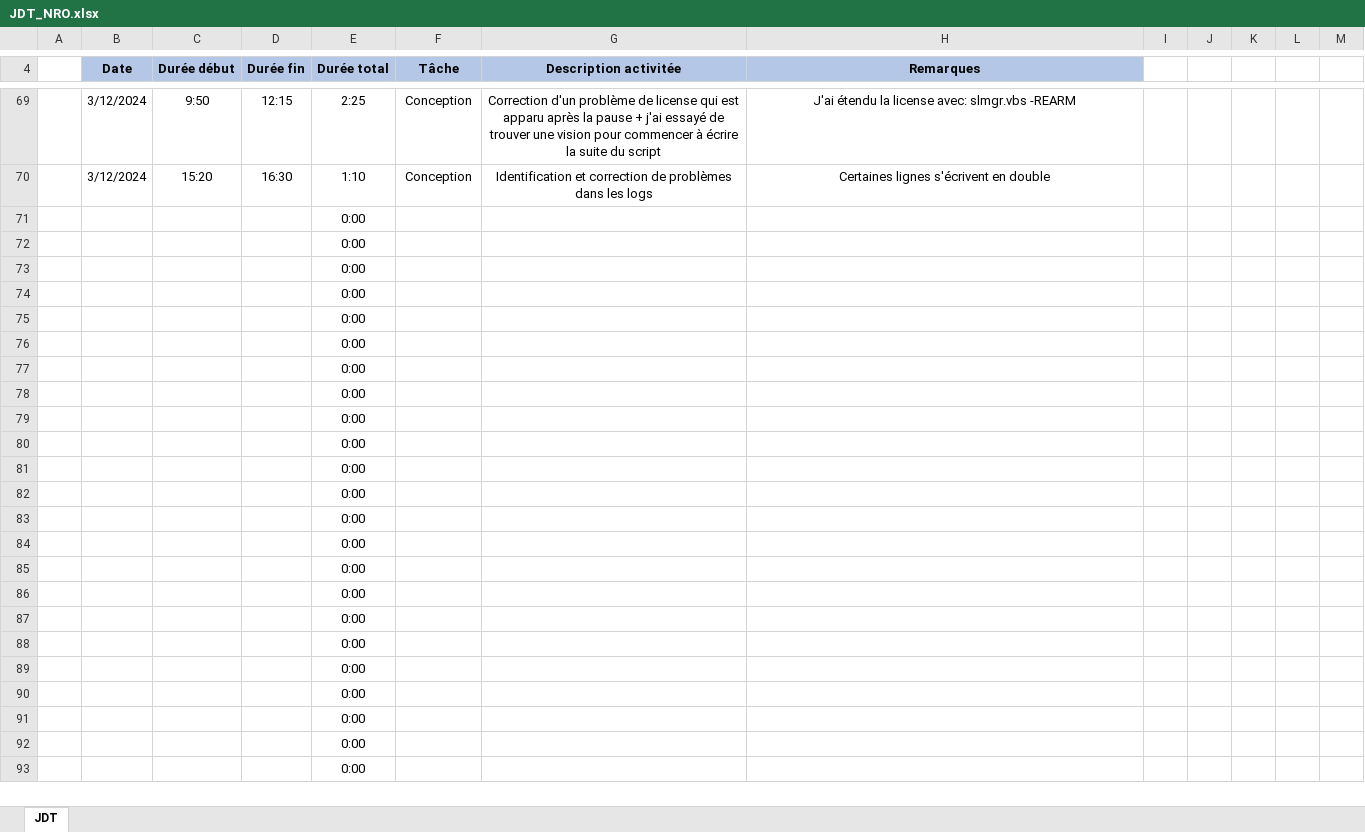
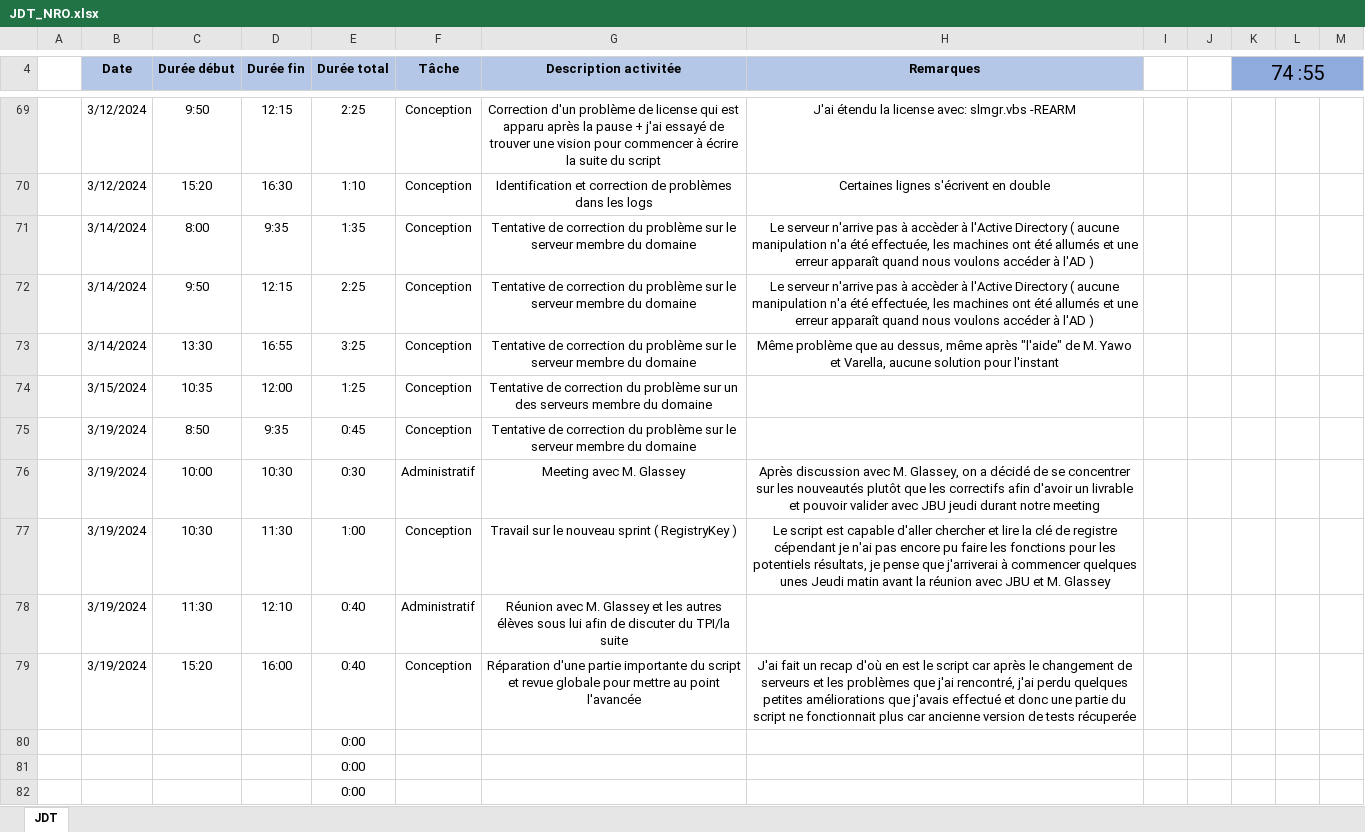
Before and after one commit to CPNV-PRETPI/WSRVCHECKER, an Excel workbook: Documentations/JDT_NRO.xlsx, sheet JDT, drawn as a sheet; only a part is shown, gaps mark what is left out; the shorter side is filled out with more unchanged rows; values as stored, in another font and other column widths than the file's, no borders; removed rows and columns are numbered as before the commit, all else as after; the diff covers the shown part only; the diff names each change by its address in the sheet, - before the commit and + after, or states it on an @@ line.

Commit message:
Fixes + registrykey feature
- The infrastructure of tests reworks so we could test some new features, like the introduction of the registrykeycheck function that is part of the sprint 2
- Some errors identified in sprint 1 have been fixed

```diff
--- a/Documentations/JDT_NRO.xlsx (sheet JDT)
+++ b/Documentations/JDT_NRO.xlsx (sheet JDT)
-K4: (empty)
+K4: 74 :55
-K4:M4 fill: none
+K4:M4 fill: #8FAADC
+K4:M4 merged
-row 71:  |  |  |  | 0:00
-row 72:  |  |  |  | 0:00
-row 73:  |  |  |  | 0:00
-row 74:  |  |  |  | 0:00
-row 75:  |  |  |  | 0:00
-row 76:  |  |  |  | 0:00
-row 77:  |  |  |  | 0:00
-row 78:  |  |  |  | 0:00
-row 79:  |  |  |  | 0:00
+row 71:  | 3/14/2024 | 8:00 | 9:35 | 1:35 | Conception | Tentative de correction du problème sur le serveur membre du domaine | Le serveur n'arrive pas à accèder à l'Active Directory ( aucune manipulation n'a été effectuée, les machines ont été allumés et une erreur apparaît quand nous voulons accéder à l'AD )
+row 72:  | 3/14/2024 | 9:50 | 12:15 | 2:25 | Conception | Tentative de correction du problème sur le serveur membre du domaine | Le serveur n'arrive pas à accèder à l'Active Directory ( aucune manipulation n'a été effectuée, les machines ont été allumés et une erreur apparaît quand nous voulons accéder à l'AD )
+row 73:  | 3/14/2024 | 13:30 | 16:55 | 3:25 | Conception | Tentative de correction du problème sur le serveur membre du domaine | Même problème que au dessus, même après "l'aide" de M. Yawo et Varella, aucune solution pour l'instant
+row 74:  | 3/15/2024 | 10:35 | 12:00 | 1:25 | Conception | Tentative de correction du problème sur un des serveurs membre du domaine
+row 75:  | 3/19/2024 | 8:50 | 9:35 | 0:45 | Conception | Tentative de correction du problème sur le serveur membre du domaine
+row 76:  | 3/19/2024 | 10:00 | 10:30 | 0:30 | Administratif | Meeting avec M. Glassey | Après discussion avec M. Glassey, on a décidé de se concentrer sur les nouveautés plutôt que les correctifs afin d'avoir un livrable et pouvoir valider avec JBU jeudi durant notre meeting
+row 77:  | 3/19/2024 | 10:30 | 11:30 | 1:00 | Conception | Travail sur le nouveau sprint ( RegistryKey ) | Le script est capable d'aller chercher et lire la clé de registre cépendant je n'ai pas encore pu faire les fonctions pour les potentiels résultats, je pense que j'arriverai à commencer quelques unes Jeudi matin avant la réunion avec JBU et M. Glassey
+row 78:  | 3/19/2024 | 11:30 | 12:10 | 0:40 | Administratif | Réunion avec M. Glassey et les autres élèves sous lui afin de discuter du TPI/la suite
+row 79:  | 3/19/2024 | 15:20 | 16:00 | 0:40 | Conception | Réparation d'une partie importante du script et revue globale pour mettre au point l'avancée | J'ai fait un recap d'où en est le script car après le changement de serveurs et les problèmes que j'ai rencontré, j'ai perdu quelques petites améliorations que j'avais effectué et donc une partie du script ne fonctionnait plus car ancienne version de tests récuperée
```
Also changed, not shown: 2 added rows, 2 removed rows, 8 edited cells, cell formats and merged cells elsewhere in this sheet, 8 other files.
